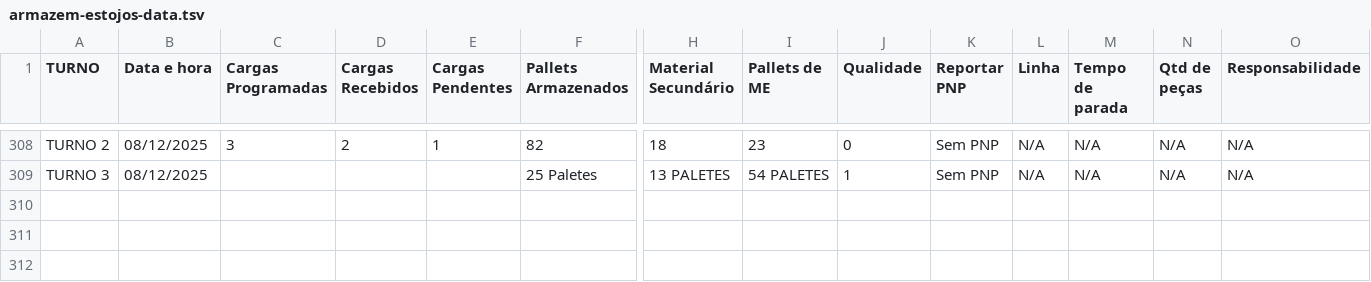
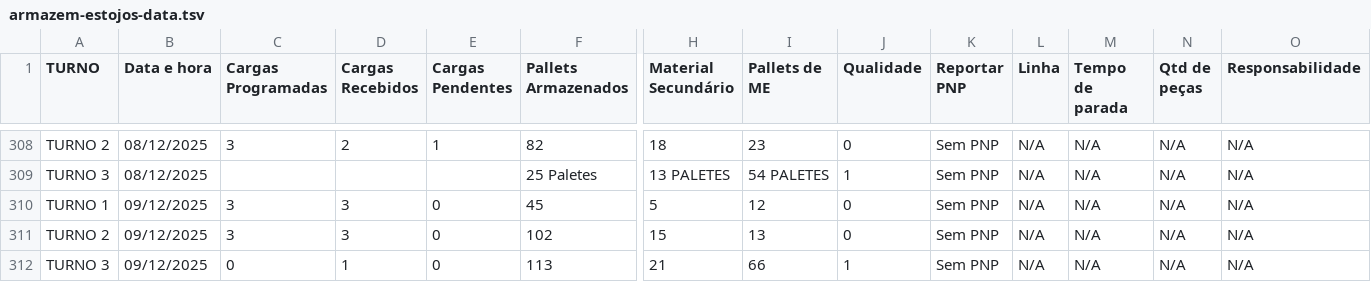
Before and after one commit to RelatorioGeral-Log-CAM/PassagemDeTurno, a TSV file: armazem-estojos-data.tsv, drawn as a sheet; only a part is shown, gaps mark what is left out; rows hold the shown columns only; the diff names each change by its address in the sheet, - before the commit and + after, or states it on an @@ line.

```diff
--- a/armazem-estojos-data.tsv
+++ b/armazem-estojos-data.tsv
+row 310: TURNO 1 | 09/12/2025 | 3 | 3 | 0 | 45 | 5 | 12 | 0 | Sem PNP | N/A | N/A | N/A | N/A
+row 311: TURNO 2 | 09/12/2025 | 3 | 3 | 0 | 102 | 15 | 13 | 0 | Sem PNP | N/A | N/A | N/A | N/A
+row 312: TURNO 3 | 09/12/2025 | 0 | 1 | 0 | 113 | 21 | 66 | 1 | Sem PNP | N/A | N/A | N/A | N/A
```
Also changed, not shown: 999.tsv, expedicao-data.tsv, 4 other files.
